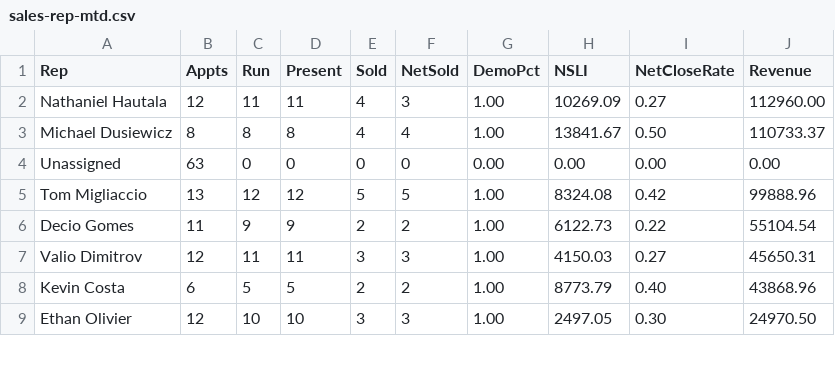
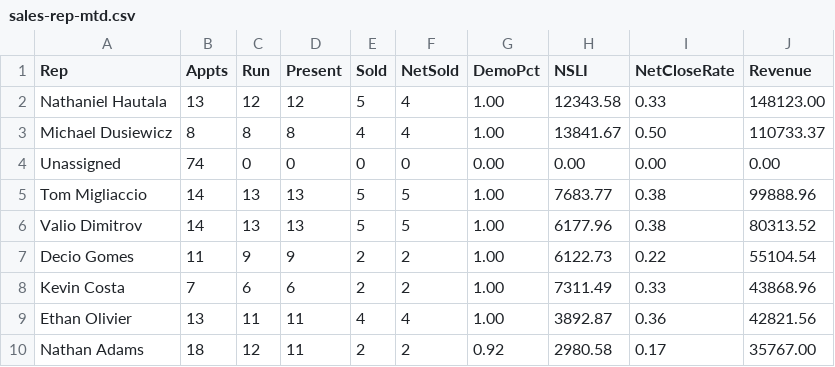
Before and after one commit to SeanSenno/rebath-sales-dashboard, a CSV file: data/sales-rep-mtd.csv, drawn as a sheet; only a part is shown; the diff covers the shown part only.

Commit message:
Daily refresh via Zap

```diff
--- a/data/sales-rep-mtd.csv
+++ b/data/sales-rep-mtd.csv
@@ -1,9 +1,10 @@
 Rep,Appts,Run,Present,Sold,NetSold,DemoPct,NSLI,NetCloseRate,Revenue
-Nathaniel Hautala,12,11,11,4,3,1.00,10269.09,0.27,112960.00
+Nathaniel Hautala,13,12,12,5,4,1.00,12343.58,0.33,148123.00
 Michael Dusiewicz,8,8,8,4,4,1.00,13841.67,0.50,110733.37
-Unassigned,63,0,0,0,0,0.00,0.00,0.00,0.00
-Tom Migliaccio,13,12,12,5,5,1.00,8324.08,0.42,99888.96
+Unassigned,74,0,0,0,0,0.00,0.00,0.00,0.00
+Tom Migliaccio,14,13,13,5,5,1.00,7683.77,0.38,99888.96
+Valio Dimitrov,14,13,13,5,5,1.00,6177.96,0.38,80313.52
 Decio Gomes,11,9,9,2,2,1.00,6122.73,0.22,55104.54
-Valio Dimitrov,12,11,11,3,3,1.00,4150.03,0.27,45650.31
-Kevin Costa,6,5,5,2,2,1.00,8773.79,0.40,43868.96
-Ethan Olivier,12,10,10,3,3,1.00,2497.05,0.30,24970.50
+Kevin Costa,7,6,6,2,2,1.00,7311.49,0.33,43868.96
+Ethan Olivier,13,11,11,4,4,1.00,3892.87,0.36,42821.56
+Nathan Adams,18,12,11,2,2,0.92,2980.58,0.17,35767.00
```
Also changed, not shown: 1 removed row and 19 edited cells elsewhere in this file.
